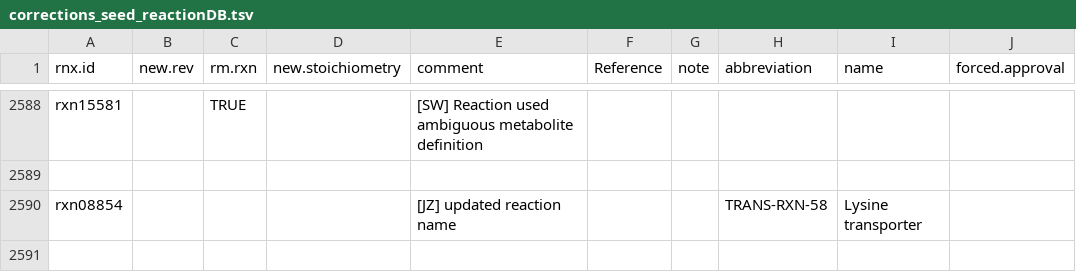
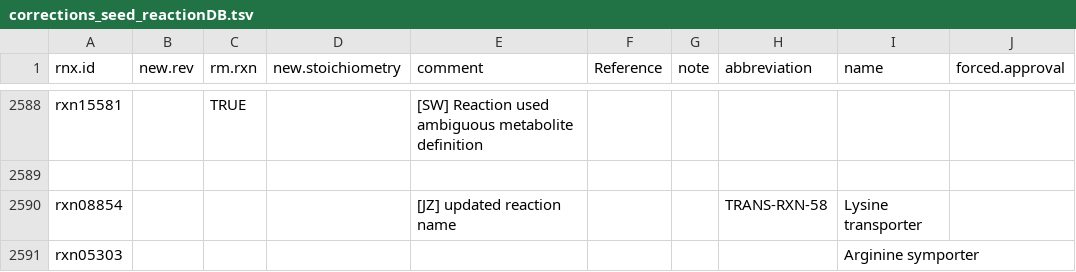
Before and after one commit to jotech/gapseq, a TSV file: dat/corrections_seed_reactionDB.tsv, drawn as a sheet; only a part is shown, gaps mark what is left out.

Commit message:
updated reaction name

```diff
--- a/dat/corrections_seed_reactionDB.tsv
+++ b/dat/corrections_seed_reactionDB.tsv
@@ -2590 +2590,2 @@ rxn15581		TRUE		[SW] Reaction used ambiguous metabolite definition
 rxn08854				[JZ] updated reaction name			TRANS-RXN-58	Lysine transporter	
+rxn05303								Arginine symporter	
```
